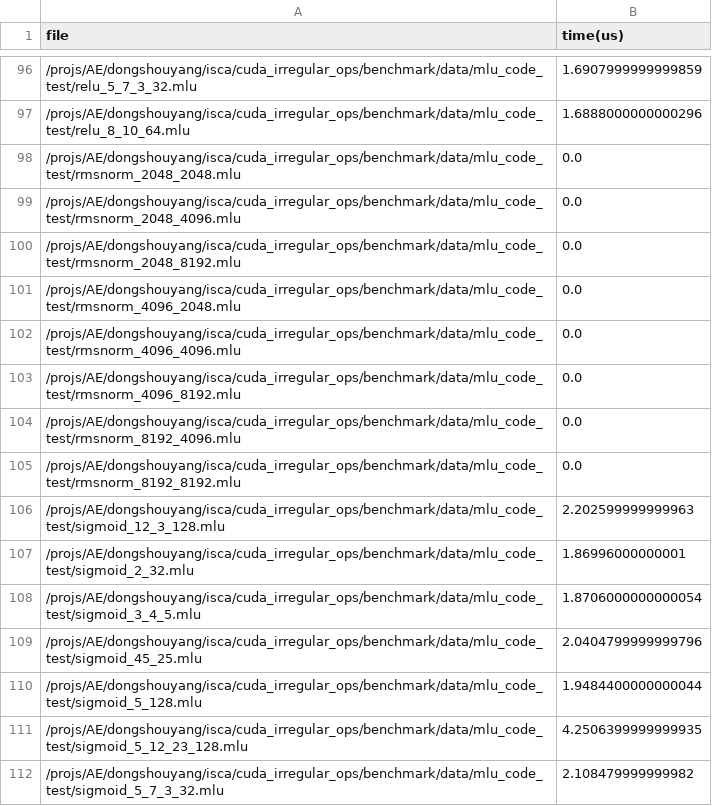
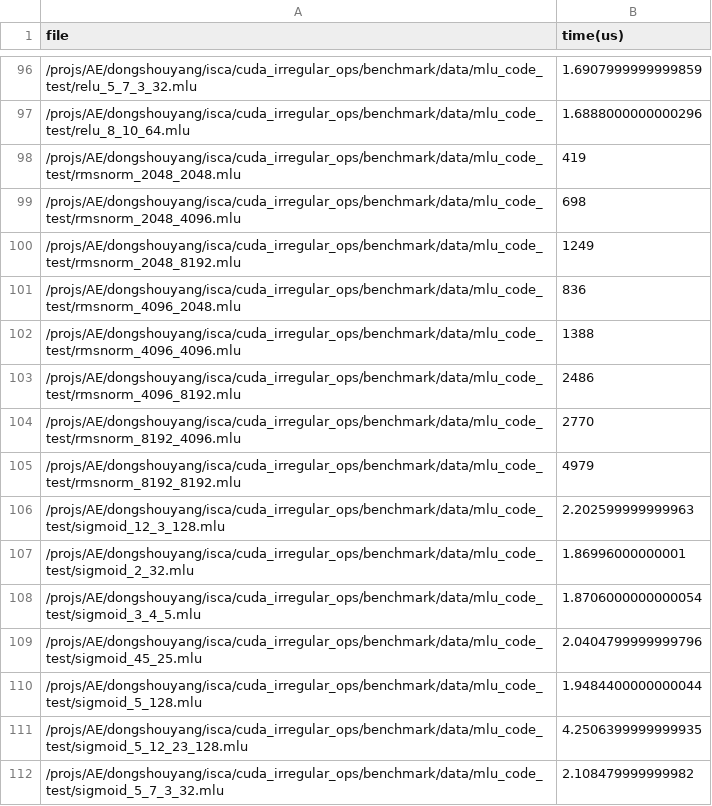
Before and after one commit to ShouyangDong/cuda_irregular_ops, a CSV file: benchmark/perf/bang_output.csv, drawn as a sheet; only a part is shown, gaps mark what is left out.

Commit message:
Update bang_output.csv

```diff
--- a/benchmark/perf/bang_output.csv
+++ b/benchmark/perf/bang_output.csv
@@ -97,10 +97,10 @@ file,time(us)
 /projs/AE/dongshouyang/isca/cuda_irregular_ops/benchmark/data/mlu_code_test/relu_8_10_64.mlu,1.6888000000000296
-/projs/AE/dongshouyang/isca/cuda_irregular_ops/benchmark/data/mlu_code_test/rmsnorm_2048_2048.mlu,0.0
-/projs/AE/dongshouyang/isca/cuda_irregular_ops/benchmark/data/mlu_code_test/rmsnorm_2048_4096.mlu,0.0
-/projs/AE/dongshouyang/isca/cuda_irregular_ops/benchmark/data/mlu_code_test/rmsnorm_2048_8192.mlu,0.0
-/projs/AE/dongshouyang/isca/cuda_irregular_ops/benchmark/data/mlu_code_test/rmsnorm_4096_2048.mlu,0.0
-/projs/AE/dongshouyang/isca/cuda_irregular_ops/benchmark/data/mlu_code_test/rmsnorm_4096_4096.mlu,0.0
-/projs/AE/dongshouyang/isca/cuda_irregular_ops/benchmark/data/mlu_code_test/rmsnorm_4096_8192.mlu,0.0
-/projs/AE/dongshouyang/isca/cuda_irregular_ops/benchmark/data/mlu_code_test/rmsnorm_8192_4096.mlu,0.0
-/projs/AE/dongshouyang/isca/cuda_irregular_ops/benchmark/data/mlu_code_test/rmsnorm_8192_8192.mlu,0.0
+/projs/AE/dongshouyang/isca/cuda_irregular_ops/benchmark/data/mlu_code_test/rmsnorm_2048_2048.mlu,419
+/projs/AE/dongshouyang/isca/cuda_irregular_ops/benchmark/data/mlu_code_test/rmsnorm_2048_4096.mlu,698
+/projs/AE/dongshouyang/isca/cuda_irregular_ops/benchmark/data/mlu_code_test/rmsnorm_2048_8192.mlu,1249
+/projs/AE/dongshouyang/isca/cuda_irregular_ops/benchmark/data/mlu_code_test/rmsnorm_4096_2048.mlu,836
+/projs/AE/dongshouyang/isca/cuda_irregular_ops/benchmark/data/mlu_code_test/rmsnorm_4096_4096.mlu,1388
+/projs/AE/dongshouyang/isca/cuda_irregular_ops/benchmark/data/mlu_code_test/rmsnorm_4096_8192.mlu,2486
+/projs/AE/dongshouyang/isca/cuda_irregular_ops/benchmark/data/mlu_code_test/rmsnorm_8192_4096.mlu,2770
+/projs/AE/dongshouyang/isca/cuda_irregular_ops/benchmark/data/mlu_code_test/rmsnorm_8192_8192.mlu,4979
 /projs/AE/dongshouyang/isca/cuda_irregular_ops/benchmark/data/mlu_code_test/sigmoid_12_3_128.mlu,2.202599999999963
```
